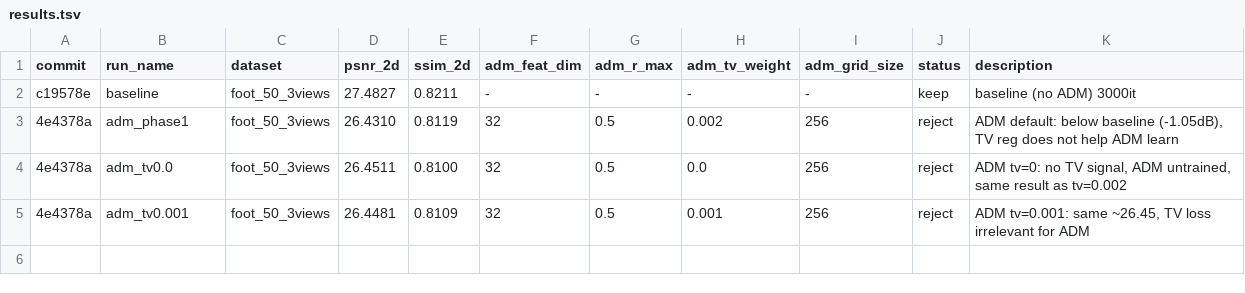
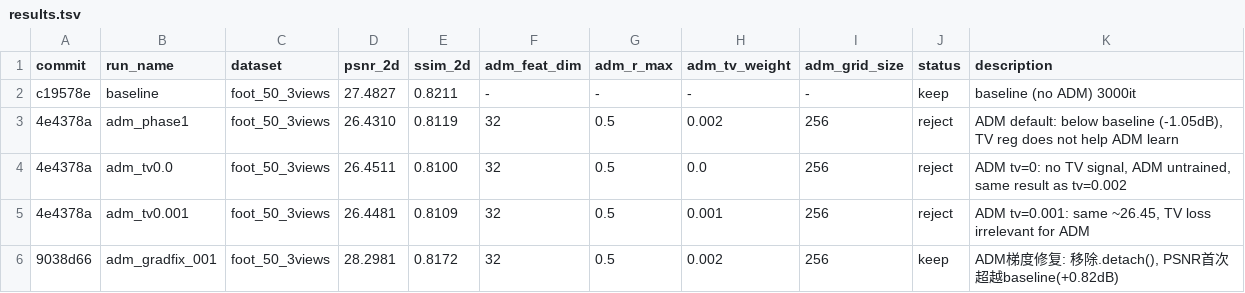
Before and after one commit to hqy2020/SPAGS, a TSV file: cc-agent/autoresearch/results.tsv, drawn as a sheet.

Commit message:
autoresearch: adm_gradfix_001 PSNR=28.2981 [keep] - ADM梯度修复成功
- 移除 get_density 的 .detach() 让ADM梯度通过rasterizer反向传播
- PSNR: 27.4827 → 28.2981 (+0.82dB) 首次超越baseline
- 三平面特征网络从渲染损失学到空间密度调制
- 结果记录到 results.tsv 和 decision_log.md

```diff
--- a/cc-agent/autoresearch/results.tsv
+++ b/cc-agent/autoresearch/results.tsv
@@ -5 +5,2 @@ c19578e	baseline	foot_50_3views	27.4827	0.8211	-	-	-	-	keep	baseline (no ADM) 30
 4e4378a	adm_tv0.001	foot_50_3views	26.4481	0.8109	32	0.5	0.001	256	reject	ADM tv=0.001: same ~26.45, TV loss irrelevant for ADM
+9038d66	adm_gradfix_001	foot_50_3views	28.2981	0.8172	32	0.5	0.002	256	keep	ADM梯度修复: 移除.detach(), PSNR首次超越baseline(+0.82dB)
```
Also changed, not shown: 1 other file.
